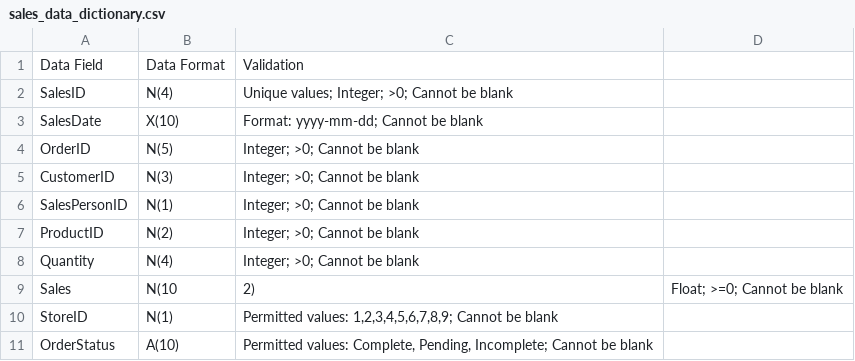
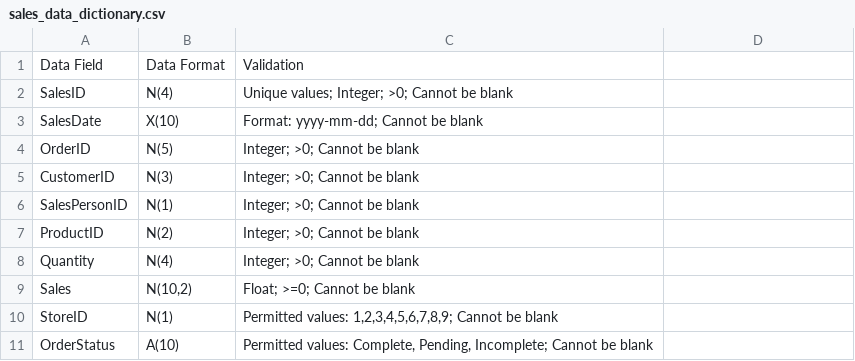
Before and after one commit to elacs/datacon_hands_on, a CSV file: sales_data_dictionary.csv, drawn as a sheet.

Commit message:
fixed data dict

```diff
--- a/sales_data_dictionary.csv
+++ b/sales_data_dictionary.csv
@@ -8,3 +8,3 @@ ProductID,N(2),Integer; >0; Cannot be blank
 Quantity,N(4),Integer; >0; Cannot be blank
-Sales,N(10,2),Float; >=0; Cannot be blank
+Sales,"N(10,2)",Float; >=0; Cannot be blank
 StoreID,N(1),"Permitted values: 1,2,3,4,5,6,7,8,9; Cannot be blank"
```
